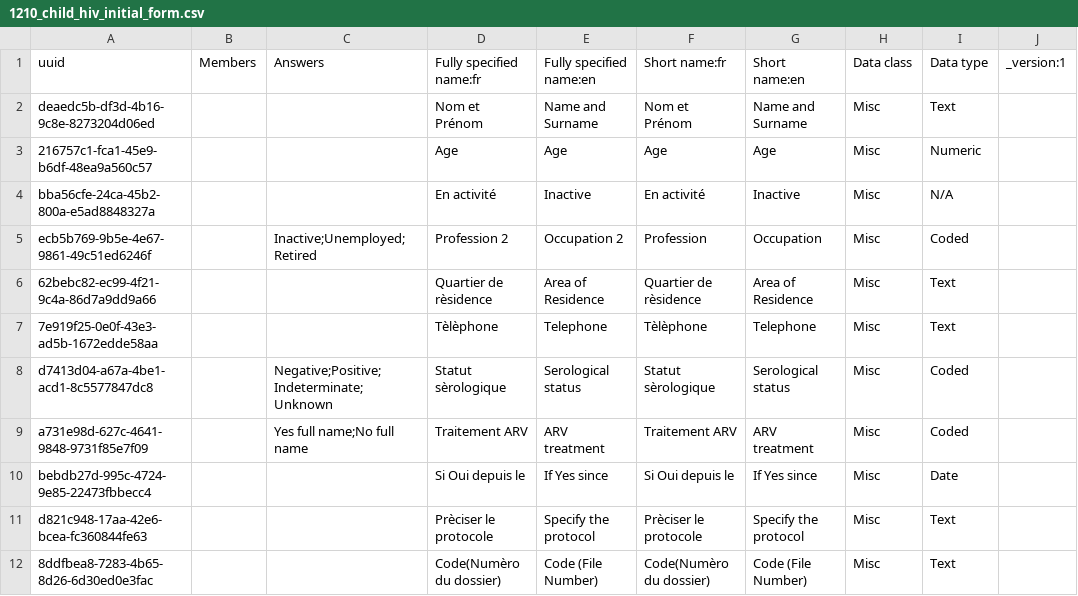
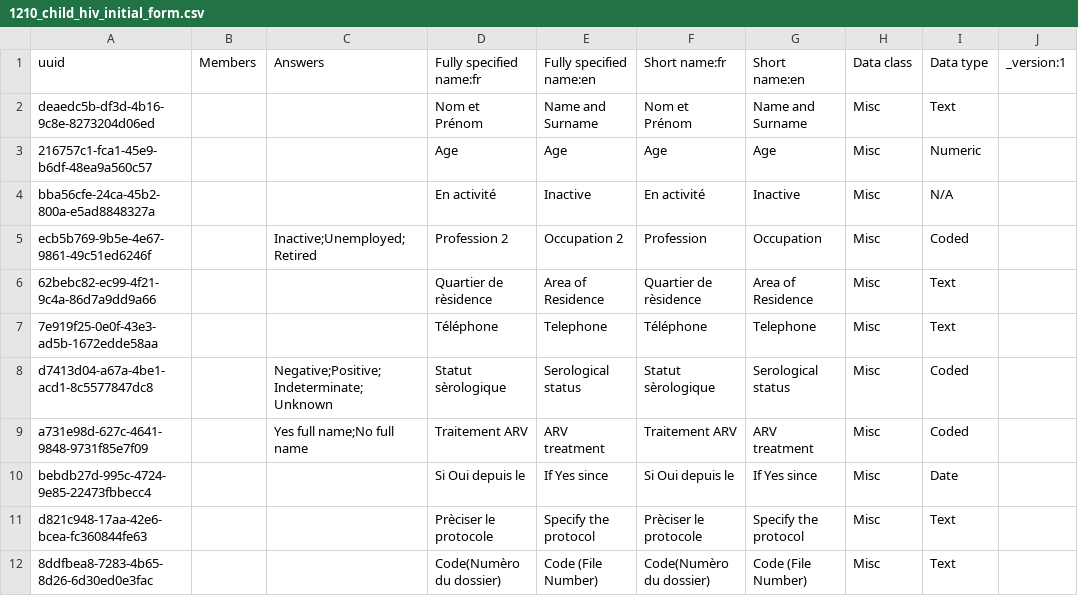
Before and after one commit to jembi/cameroon-bahmni-config, a CSV file: metadata/configuration/concepts/1210_child_hiv_initial_form.csv, drawn as a sheet; only a part is shown; the diff names each change by its address in the sheet, - before the commit and + after, or states it on an @@ line.

Commit message:
COM-1197 Fix typo on translation of Telephone Fixes a typo on the translation of Telephone

```diff
--- a/metadata/configuration/concepts/1210_child_hiv_initial_form.csv
+++ b/metadata/configuration/concepts/1210_child_hiv_initial_form.csv
-D7 (Fully specified name:fr): Tèlèphone
+D7 (Fully specified name:fr): Téléphone
-F7 (Short name:fr): Tèlèphone
+F7 (Short name:fr): Téléphone
```
